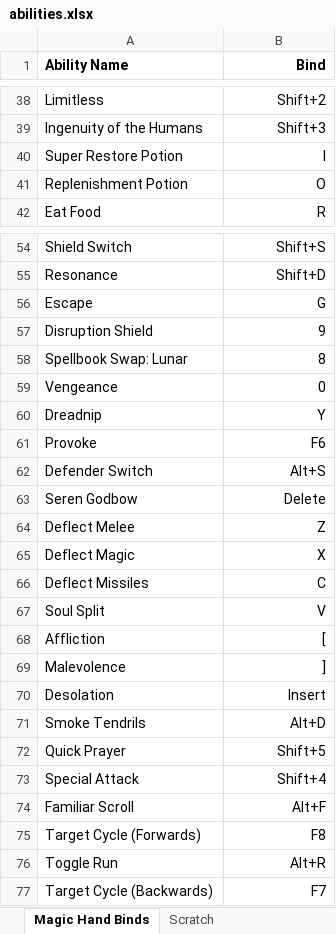
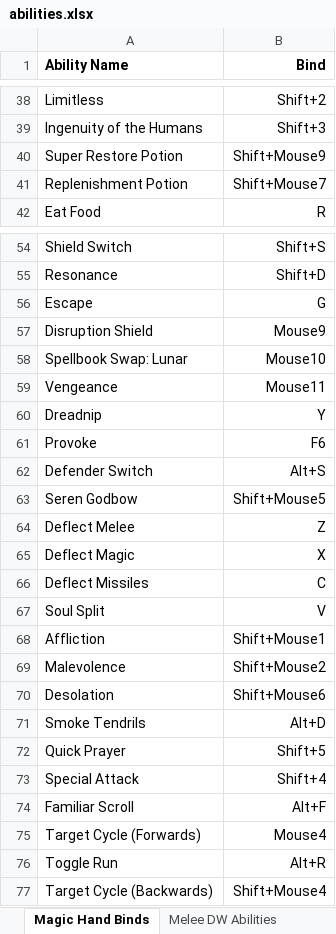
Before and after one commit to absox/keybind_generator, an Excel workbook: assets/abilities.xlsx, sheet Magic Hand Binds, drawn as a sheet; only a part is shown, gaps mark what is left out; values as stored, in another font and other column widths than the file's, no borders; the diff covers the shown part only; the diff names each change by its address in the sheet, - before the commit and + after, or states it on an @@ line.

```diff
--- a/assets/abilities.xlsx (sheet Magic Hand Binds)
+++ b/assets/abilities.xlsx (sheet Magic Hand Binds)
-sheet tab: Scratch
-B40 (Bind): I
+B40 (Bind): Shift+Mouse9
-B41 (Bind): O
+B41 (Bind): Shift+Mouse7
-B57 (Bind): 9
+B57 (Bind): Mouse9
-B58 (Bind): 8
+B58 (Bind): Mouse10
-B59 (Bind): 0
+B59 (Bind): Mouse11
-B63 (Bind): Delete
+B63 (Bind): Shift+Mouse5
-B68 (Bind): [
+B68 (Bind): Shift+Mouse1
-B69 (Bind): ]
+B69 (Bind): Shift+Mouse2
-B70 (Bind): Insert
+B70 (Bind): Shift+Mouse6
-B75 (Bind): F8
+B75 (Bind): Mouse4
-B77 (Bind): F7
+B77 (Bind): Shift+Mouse4
```
Also changed, not shown: 14 edited cells elsewhere in this sheet, sheet Key Layout, 5 other files.
